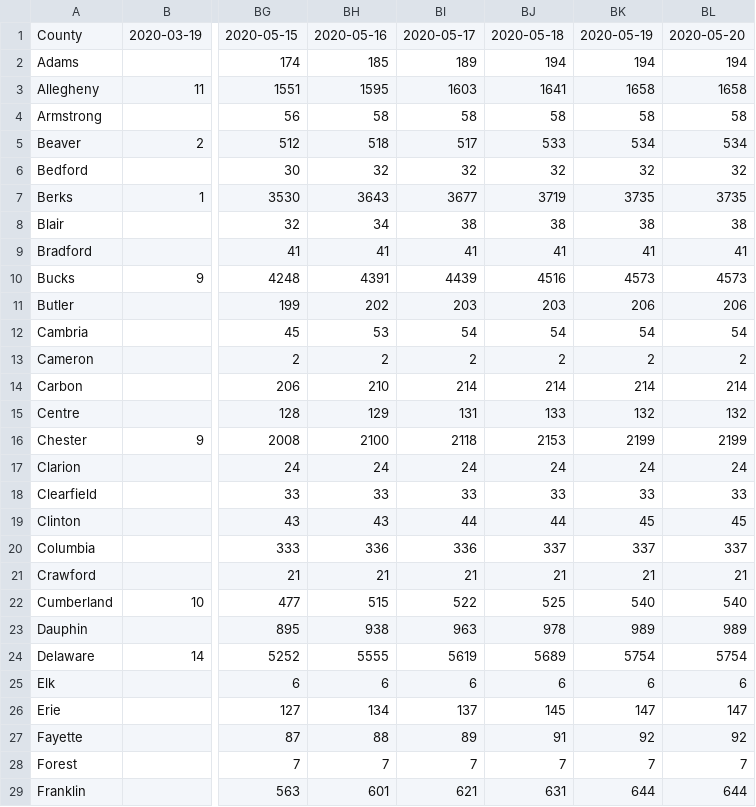
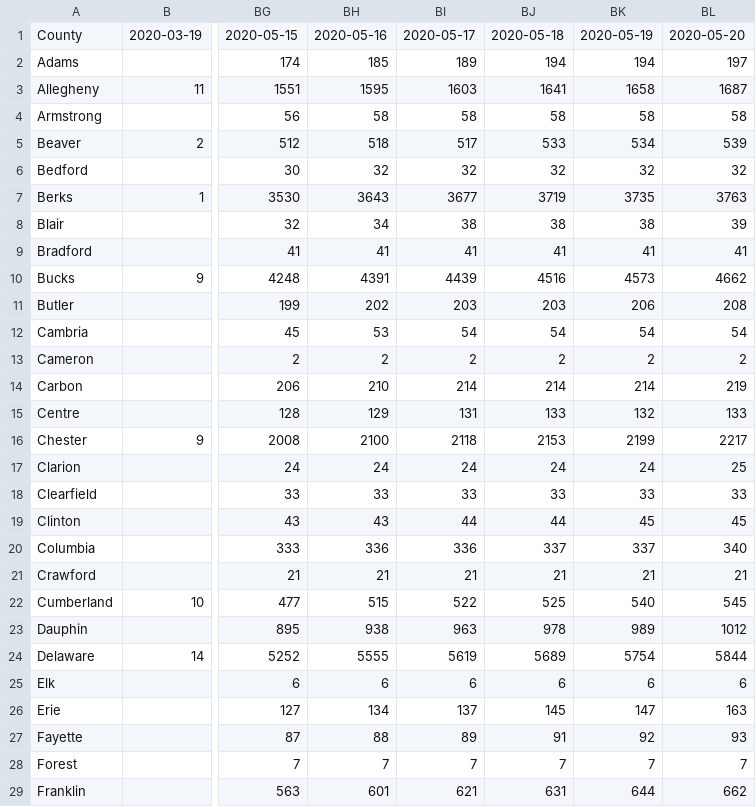
Before and after one commit to menonpg/COVID19_PA, a CSV file: timeSeries_COVID19_Cases_PACounties.csv, drawn as a sheet; only a part is shown, gaps mark what is left out; the diff covers the shown part only; the diff names each change by its address in the sheet, - before the commit and + after, or states it on an @@ line.

```diff
--- a/timeSeries_COVID19_Cases_PACounties.csv
+++ b/timeSeries_COVID19_Cases_PACounties.csv
-BL2: 194
+BL2: 197
-BL3: 1658
+BL3: 1687
-BL5: 534
+BL5: 539
-BL7: 3735
+BL7: 3763
-BL8: 38
+BL8: 39
-BL10: 4573
+BL10: 4662
-BL11: 206
+BL11: 208
-BL14: 214
+BL14: 219
-BL15: 132
+BL15: 133
-BL16: 2199
+BL16: 2217
-BL17: 24
+BL17: 25
-BL20: 337
+BL20: 340
-BL22: 540
+BL22: 545
-BL23: 989
+BL23: 1012
-BL24: 5754
+BL24: 5844
-BL26: 147
+BL26: 163
-BL27: 92
+BL27: 93
-BL29: 644
+BL29: 662
```
Also changed, not shown: 21 edited cells elsewhere in this file, timeSeries_COVID19_Deaths_PACounties.csv, timeSeries_COVID19_NegativeTests_PACounties.csv.
